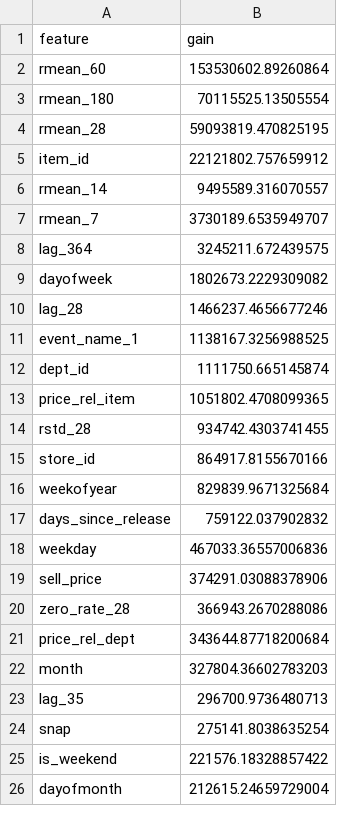
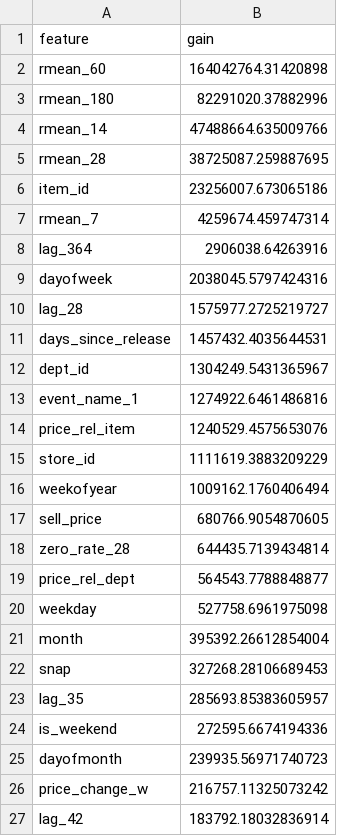
Before and after one commit to Inbatamilan18/m5-demand-forecasting, a CSV file: outputs/feature_importance_validation.csv, drawn as a sheet; only a part is shown; the diff covers the shown part only.

```diff
--- a/outputs/feature_importance_validation.csv
+++ b/outputs/feature_importance_validation.csv
@@ -1,26 +1,27 @@
 feature,gain
-rmean_60,153530602.89260864
-rmean_180,70115525.13505554
-rmean_28,59093819.470825195
-item_id,22121802.757659912
-rmean_14,9495589.316070557
-rmean_7,3730189.6535949707
-lag_364,3245211.672439575
-dayofweek,1802673.2229309082
-lag_28,1466237.4656677246
-event_name_1,1138167.3256988525
-dept_id,1111750.665145874
-price_rel_item,1051802.4708099365
-rstd_28,934742.4303741455
-store_id,864917.8155670166
-weekofyear,829839.9671325684
-days_since_release,759122.037902832
-weekday,467033.36557006836
-sell_price,374291.03088378906
-zero_rate_28,366943.2670288086
-price_rel_dept,343644.87718200684
-month,327804.36602783203
-lag_35,296700.9736480713
-snap,275141.8038635254
-is_weekend,221576.18328857422
-dayofmonth,212615.24659729004
+rmean_60,164042764.31420898
+rmean_180,82291020.37882996
+rmean_14,47488664.635009766
+rmean_28,38725087.259887695
+item_id,23256007.673065186
+rmean_7,4259674.459747314
+lag_364,2906038.64263916
+dayofweek,2038045.5797424316
+lag_28,1575977.2725219727
+days_since_release,1457432.4035644531
+dept_id,1304249.5431365967
+event_name_1,1274922.6461486816
+price_rel_item,1240529.4575653076
+store_id,1111619.3883209229
+weekofyear,1009162.1760406494
+sell_price,680766.9054870605
+zero_rate_28,644435.7139434814
+price_rel_dept,564543.7788848877
+weekday,527758.6961975098
+month,395392.26612854004
+snap,327268.28106689453
+lag_35,285693.85383605957
+is_weekend,272595.6674194336
+dayofmonth,239935.56971740723
+price_change_w,216757.11325073242
+lag_42,183792.18032836914
```
Also changed, not shown: 5 added rows, 6 removed rows and 6 edited cells elsewhere in this file, outputs/feature_importance_evaluation.csv, outputs/metrics_validation.csv, 54 other files.
